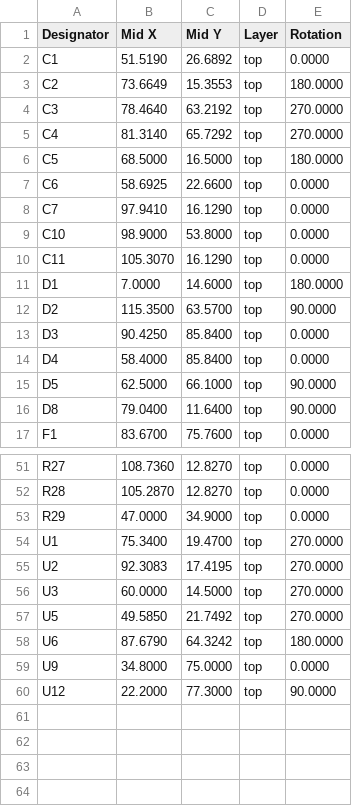
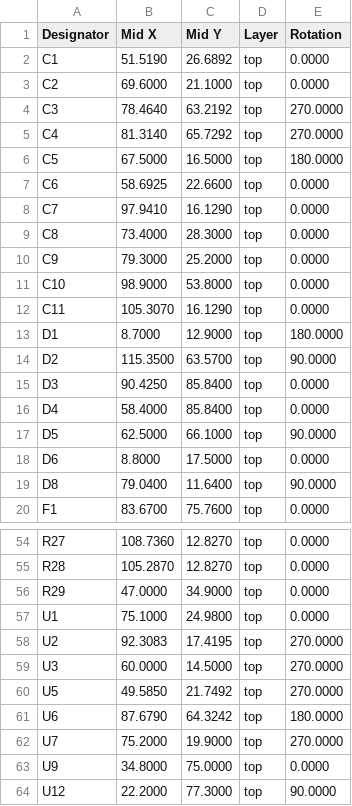
Before and after one commit to stuartpittaway/diyBMSv4, a CSV file: ControllerCircuit/export/ControllerCircuit_cpl_jlc.csv, drawn as a sheet; only a part is shown, gaps mark what is left out; the diff covers the shown part only.

```diff
--- a/ControllerCircuit/export/ControllerCircuit_cpl_jlc.csv
+++ b/ControllerCircuit/export/ControllerCircuit_cpl_jlc.csv
@@ -2,11 +2,13 @@ Designator,Mid X,Mid Y,Layer,Rotation
 "C1",51.5190,26.6892,top,0.0000
-"C2",73.6649,15.3553,top,180.0000
+"C2",69.6000,21.1000,top,0.0000
 "C3",78.4640,63.2192,top,270.0000
 "C4",81.3140,65.7292,top,270.0000
-"C5",68.5000,16.5000,top,180.0000
+"C5",67.5000,16.5000,top,180.0000
 "C6",58.6925,22.6600,top,0.0000
 "C7",97.9410,16.1290,top,0.0000
+"C8",73.4000,28.3000,top,0.0000
+"C9",79.3000,25.2000,top,0.0000
 "C10",98.9000,53.8000,top,0.0000
 "C11",105.3070,16.1290,top,0.0000
-"D1",7.0000,14.6000,top,180.0000
+"D1",8.7000,12.9000,top,180.0000
 "D2",115.3500,63.5700,top,90.0000
@@ -15,2 +17,3 @@ Designator,Mid X,Mid Y,Layer,Rotation
 "D5",62.5000,66.1000,top,90.0000
+"D6",8.8000,17.5000,top,0.0000
 "D8",79.0400,11.6400,top,90.0000
@@ -53,3 +56,3 @@ Designator,Mid X,Mid Y,Layer,Rotation
 "R29",47.0000,34.9000,top,0.0000
-"U1",75.3400,19.4700,top,270.0000
+"U1",75.1000,24.9800,top,0.0000
 "U2",92.3083,17.4195,top,270.0000
@@ -58,2 +61,3 @@ Designator,Mid X,Mid Y,Layer,Rotation
 "U6",87.6790,64.3242,top,180.0000
+"U7",75.2000,19.9000,top,270.0000
 "U9",34.8000,75.0000,top,0.0000
```
Also changed, not shown: 10 edited cells elsewhere in this file, ControllerCircuit/export/ControllerCircuit-bom.csv, ControllerCircuit/export/ControllerCircuit_bom_jlc.csv, 21 other files.
